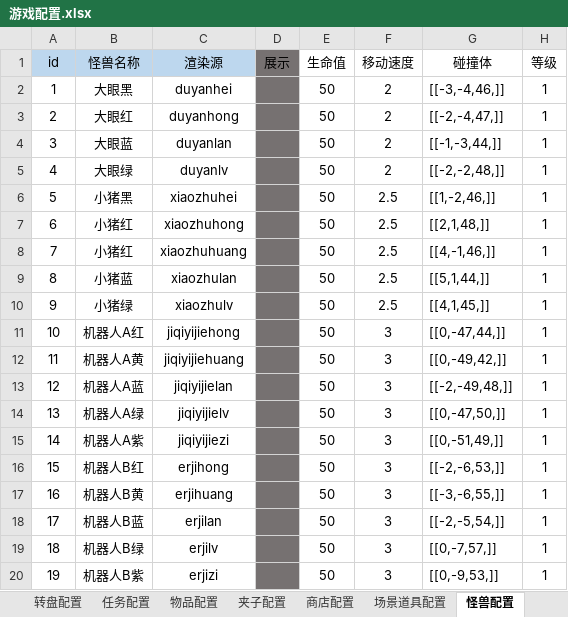
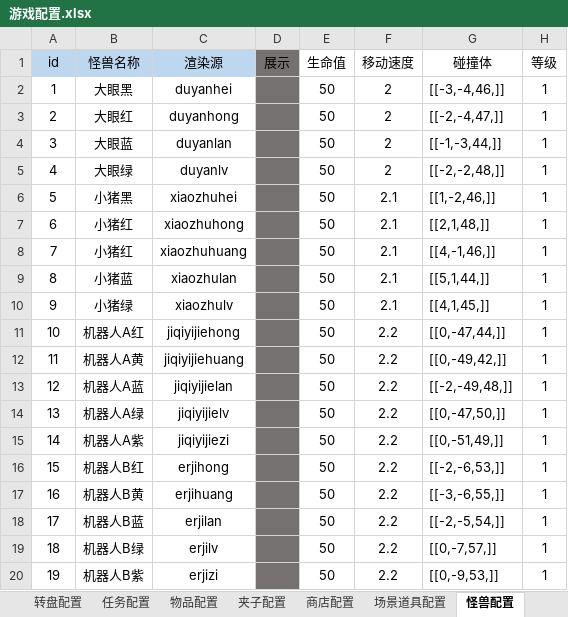
Before and after one commit to j8383888/CatchDoll, an Excel workbook: resource/table/游戏配置.xlsx, sheet 怪兽配置, drawn as a sheet; values as stored, in another font and other column widths than the file's, no borders; conditional formats not drawn; the diff names each change by its address in the sheet, - before the commit and + after, or states it on an @@ line.

```diff
--- a/resource/table/游戏配置.xlsx (sheet 怪兽配置)
+++ b/resource/table/游戏配置.xlsx (sheet 怪兽配置)
-F6:F10 (移动速度): 2.5
+F6:F10 (移动速度): 2.1
-F11:F20 (移动速度): 3
+F11:F20 (移动速度): 2.2
```
Also changed, not shown: sheet 场景道具配置, 35 other files.
